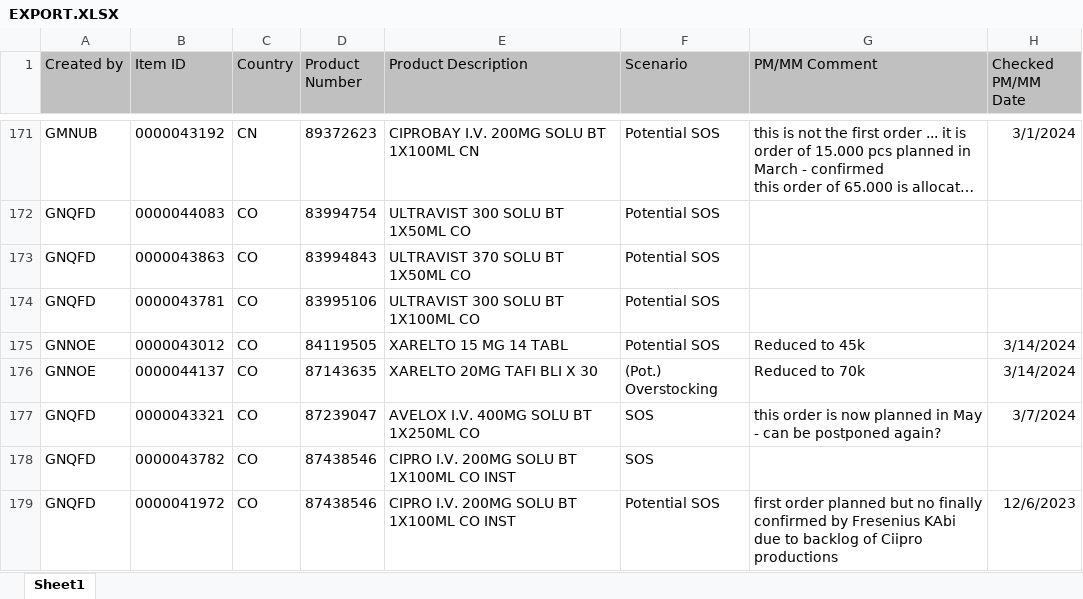
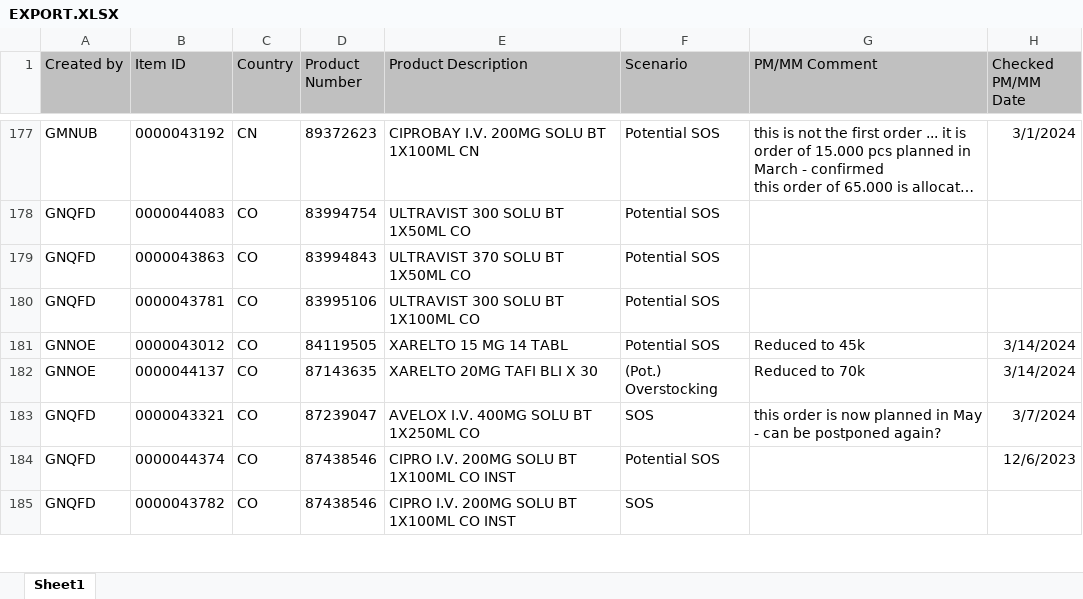
Before and after one commit to janphoenix/rct2, an Excel workbook: EXPORT.XLSX, sheet Sheet1, drawn as a sheet; only a part is shown, gaps mark what is left out; long unchanged cells end in …; values as stored, in another font and other column widths than the file's, no borders; removed rows and columns are numbered as before the commit, all else as after; the diff covers the shown part only; the diff names each change by its address in the sheet, - before the commit and + after, or states it on an @@ line.

Commit message:
rct upload today - john r.

```diff
--- a/EXPORT.XLSX (sheet Sheet1)
+++ b/EXPORT.XLSX (sheet Sheet1)
+row 184: GNQFD | 0000044374 | CO | 87438546 | CIPRO I.V. 200MG SOLU BT 1X100ML CO INST | Potential SOS |  | 12/6/2023
-row 179: GNQFD | 0000041972 | CO | 87438546 | CIPRO I.V. 200MG SOLU BT 1X100ML CO INST | Potential SOS | first order planned but no finally confirmed by Fresenius KAbi due to backlog of Ciipro productions | 12/6/2023
```
Also changed, not shown: 19 added rows, 13 removed rows and 49 edited cells elsewhere in this sheet.
